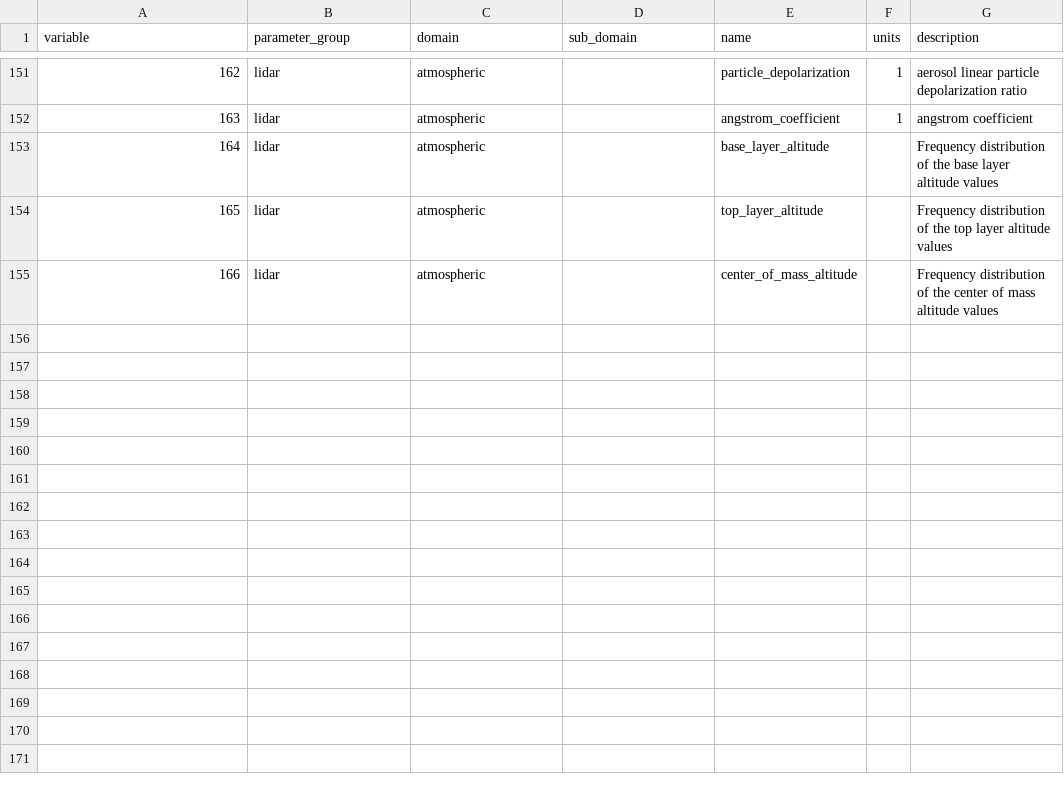
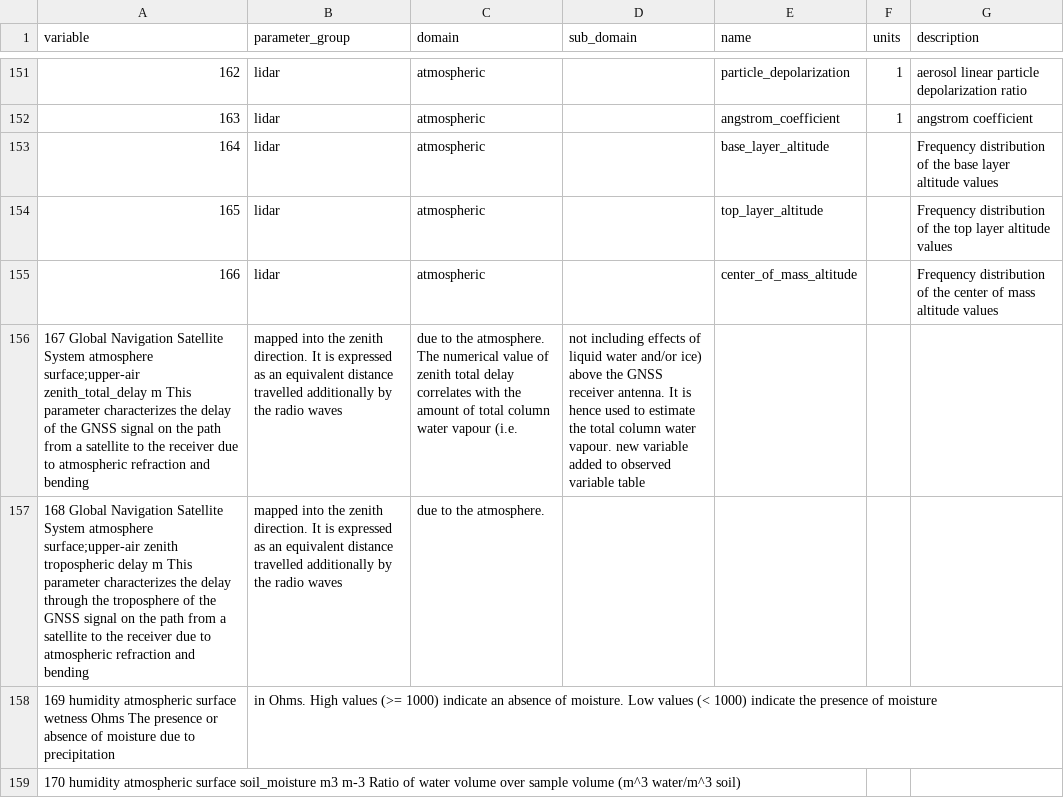
Before and after one commit to glamod/cdm-obs-documentation, a CSV file: docs/source/tables/code_tables/observed_variable/observed_variable.csv, drawn as a sheet; only a part is shown, gaps mark what is left out; the diff names each change by its address in the sheet, - before the commit and + after, or states it on an @@ line.

Commit message:
Update observed_variable.csv
additions agreed by cdm governance

```diff
--- a/docs/source/tables/code_tables/observed_variable/observed_variable.csv
+++ b/docs/source/tables/code_tables/observed_variable/observed_variable.csv
+row 156: 167 Global Navigation Satellite System atmosphere surface;upper-air zenith_total_delay m This parameter characterizes the delay of the GNSS signal on the path from a satellite to the receiver due to atmospheric refraction and bending | mapped into the zenith direction. It is expressed as an equivalent distance travelled additionally by the radio waves | due to the atmosphere. The numerical value of zenith total delay correlates with the amount of total column water vapour (i.e. | not including effects of liquid water and/or ice) above the GNSS receiver antenna. It is hence used to estimate the total column water vapour. new variable added to observed variable table
+row 157: 168 Global Navigation Satellite System atmosphere surface;upper-air zenith tropospheric delay m This parameter characterizes the delay through the troposphere of the GNSS signal on the path from a satellite to the receiver due to atmospheric refraction and bending | mapped into the zenith direction. It is expressed as an equivalent distance travelled additionally by the radio waves | due to the atmosphere.
+row 158: 169 humidity atmospheric surface wetness Ohms The presence or absence of moisture due to precipitation | in Ohms. High values (>= 1000) indicate an absence of moisture. Low values (< 1000) indicate the presence of moisture
+row 159: 170 humidity atmospheric surface soil_moisture m3 m-3 Ratio of water volume over sample volume (m^3 water/m^3 soil)
```
